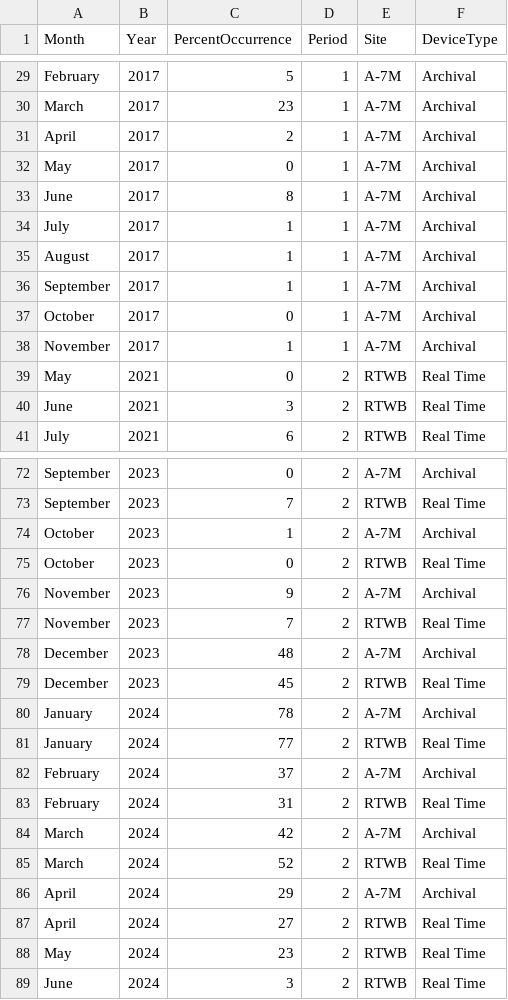
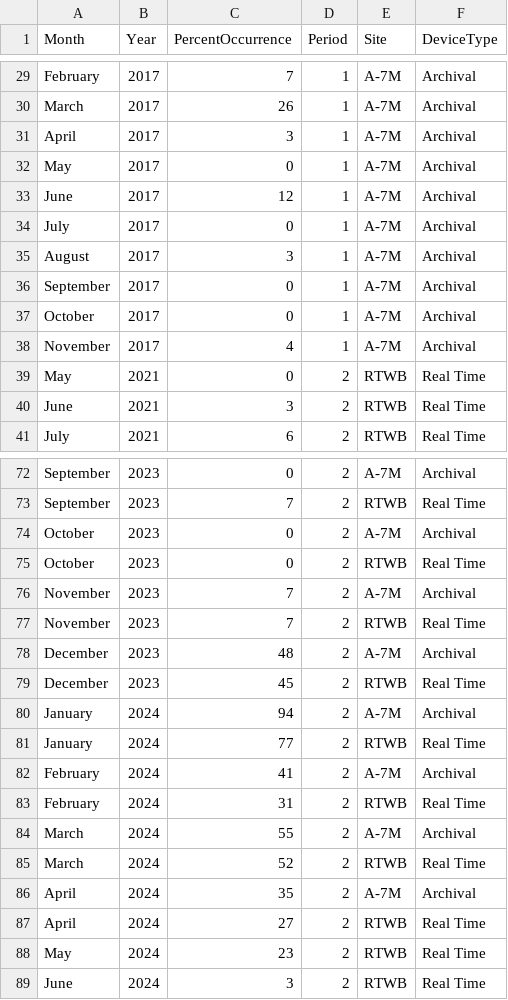
Before and after one commit to Tail-Winds/NARWCon_2025, a CSV file: DataRaw/NARWWhaleOccur_2014_2024_wthPD.csv, drawn as a sheet; only a part is shown, gaps mark what is left out; the diff covers the shown part only; the diff names each change by its address in the sheet, - before the commit and + after, or states it on an @@ line.

Commit message:
Updating datatable and figures showing percent occurrence with and without PD days of 1-2 upcalls

```diff
--- a/DataRaw/NARWWhaleOccur_2014_2024_wthPD.csv
+++ b/DataRaw/NARWWhaleOccur_2014_2024_wthPD.csv
-C29 (PercentOccurrence): 5
+C29 (PercentOccurrence): 7
-C30 (PercentOccurrence): 23
+C30 (PercentOccurrence): 26
-C31 (PercentOccurrence): 2
+C31 (PercentOccurrence): 3
-C33 (PercentOccurrence): 8
+C33 (PercentOccurrence): 12
-C34 (PercentOccurrence): 1
+C34 (PercentOccurrence): 0
-C35 (PercentOccurrence): 1
+C35 (PercentOccurrence): 3
-C36 (PercentOccurrence): 1
+C36 (PercentOccurrence): 0
-C38 (PercentOccurrence): 1
+C38 (PercentOccurrence): 4
-C74 (PercentOccurrence): 1
+C74 (PercentOccurrence): 0
-C76 (PercentOccurrence): 9
+C76 (PercentOccurrence): 7
-C80 (PercentOccurrence): 78
+C80 (PercentOccurrence): 94
-C82 (PercentOccurrence): 37
+C82 (PercentOccurrence): 41
-C84 (PercentOccurrence): 42
+C84 (PercentOccurrence): 55
-C86 (PercentOccurrence): 29
+C86 (PercentOccurrence): 35
```
Also changed, not shown: 23 edited cells elsewhere in this file, DataRaw/NARWWhaleOccur_2014_2024_noPD.csv, 3 other files.
